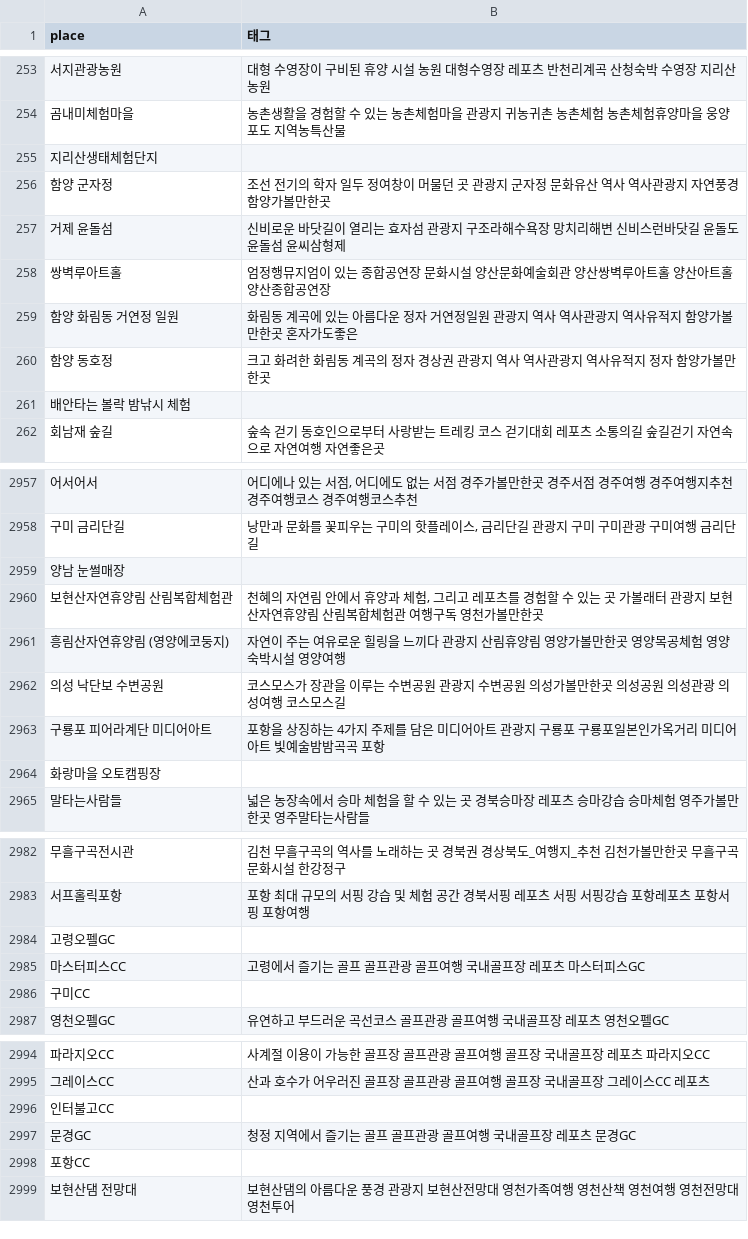
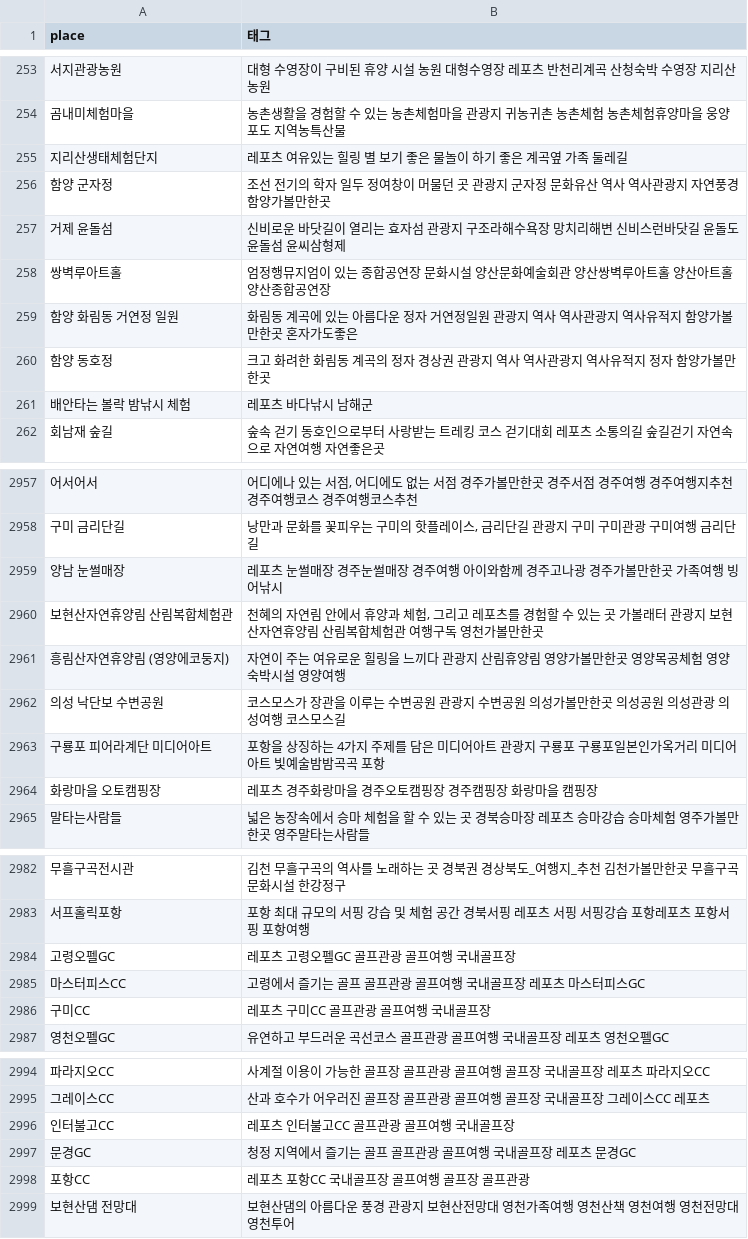
Before and after one commit to PrettyGirlss/crawling-data, a CSV file: 합친 데이터셋/태그빈것들5(완료).csv (was 합친 데이터셋/태그빈것들5.csv), drawn as a sheet; only a part is shown, gaps mark what is left out; the diff covers the shown part only; the diff names each change by its address in the sheet, - before the commit and + after, or states it on an @@ line.

```diff
--- a/합친 데이터셋/태그빈것들5.csv
+++ b/합친 데이터셋/태그빈것들5(완료).csv
-B255 (태그): (empty)
+B255 (태그): 레포츠 여유있는 힐링 별 보기 좋은 물놀이 하기 좋은 계곡옆 가족 둘레길
-B261 (태그): (empty)
+B261 (태그): 레포츠 바다낚시 남해군
-B2959 (태그): (empty)
+B2959 (태그): 레포츠 눈썰매장 경주눈썰매장 경주여행 아이와함께 경주고나광 경주가볼만한곳 가족여행 빙어낚시
-B2964 (태그): (empty)
+B2964 (태그): 레포츠 경주화랑마을 경주오토캠핑장 경주캠핑장 화랑마을 캠핑장
-B2984 (태그): (empty)
+B2984 (태그): 레포츠 고령오펠GC 골프관광 골프여행 국내골프장
-B2986 (태그): (empty)
+B2986 (태그): 레포츠 구미CC 골프관광 골프여행 국내골프장
-B2996 (태그): (empty)
+B2996 (태그): 레포츠 인터불고CC 골프관광 골프여행 국내골프장
-B2998 (태그): (empty)
+B2998 (태그): 레포츠 포항CC 국내골프장 골프여행 골프장 골프관광
```
Also changed, not shown: 1 added row, 1 removed row and 51 edited cells elsewhere in this file, 1 other file.
